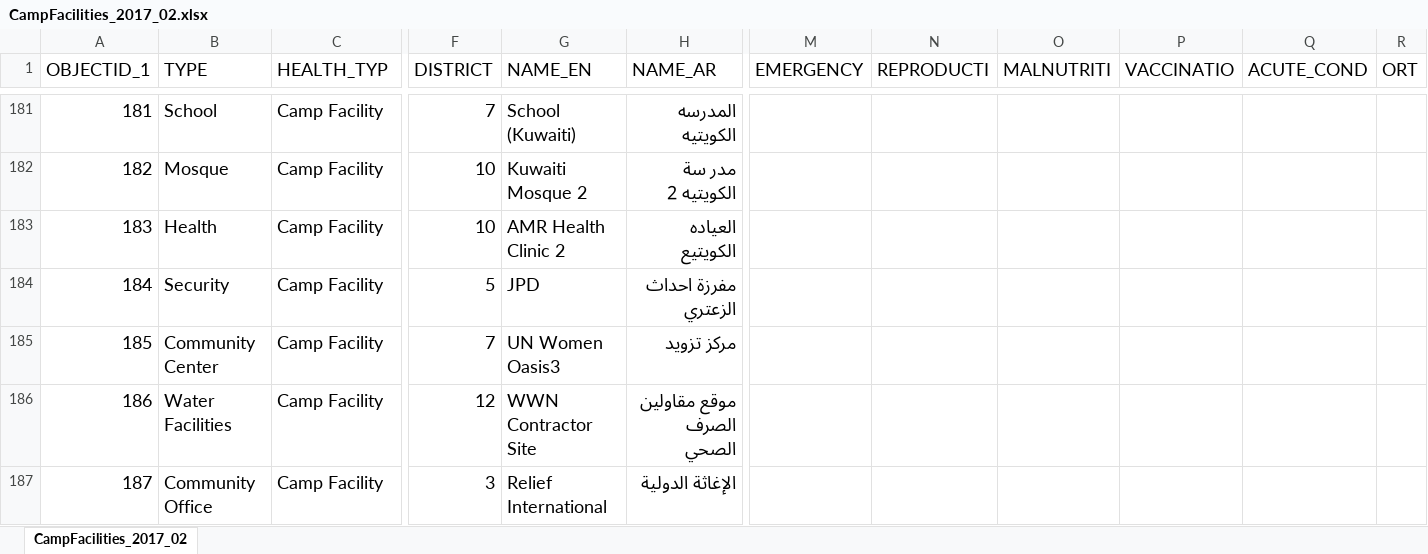
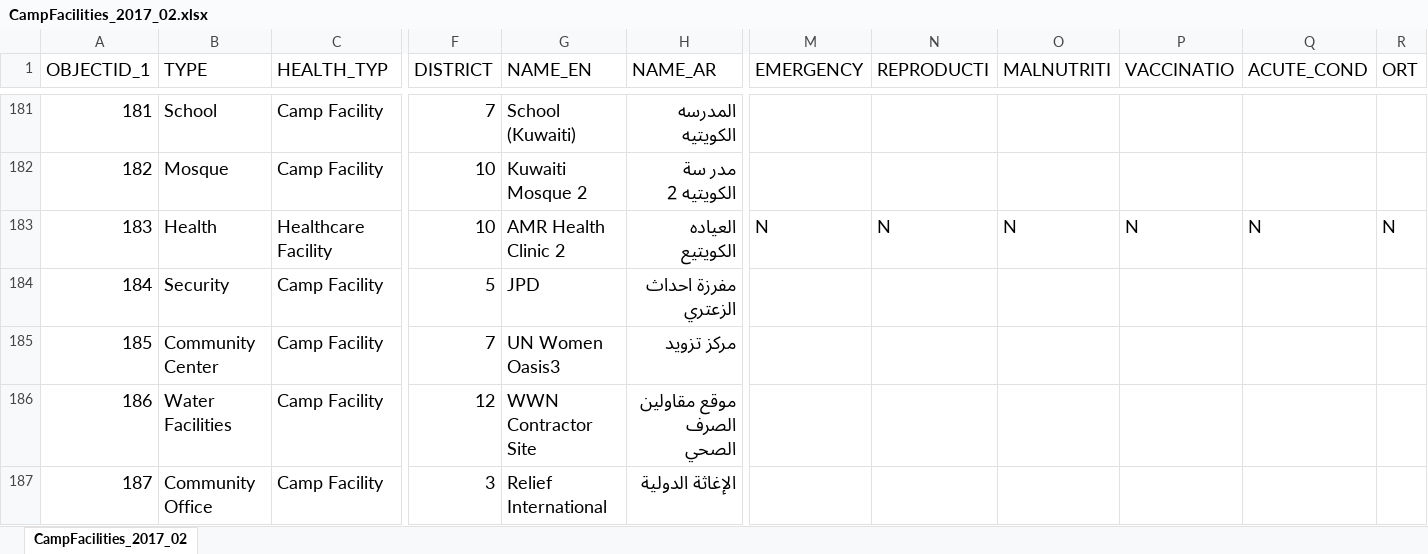
Before and after one commit to benjiantolin/reach-jor-zaatari-data, an Excel workbook: data/camp-facilities/CampFacilities_2017_02.xlsx, sheet CampFacilities_2017_02, drawn as a sheet; only a part is shown, gaps mark what is left out; values as stored, in another font and other column widths than the file's, no borders; removed rows and columns are numbered as before the commit, all else as after; rows hold the shown columns only; the diff names each change by its address in the sheet, - before the commit and + after, or states it on an @@ line.

Commit message:
Update AMR Clinic 2

```diff
--- a/data/camp-facilities/CampFacilities_2017_02.xlsx (sheet CampFacilities_2017_02)
+++ b/data/camp-facilities/CampFacilities_2017_02.xlsx (sheet CampFacilities_2017_02)
-row 183: 183 | Health | Camp Facility | 10 | AMR Health Clinic 2 | العياده الكويتيع
+row 183: 183 | Health | Healthcare Facility | 10 | AMR Health Clinic 2 | العياده الكويتيع | N | N | N | N | N | N
```
Also changed, not shown: 5 other files.
